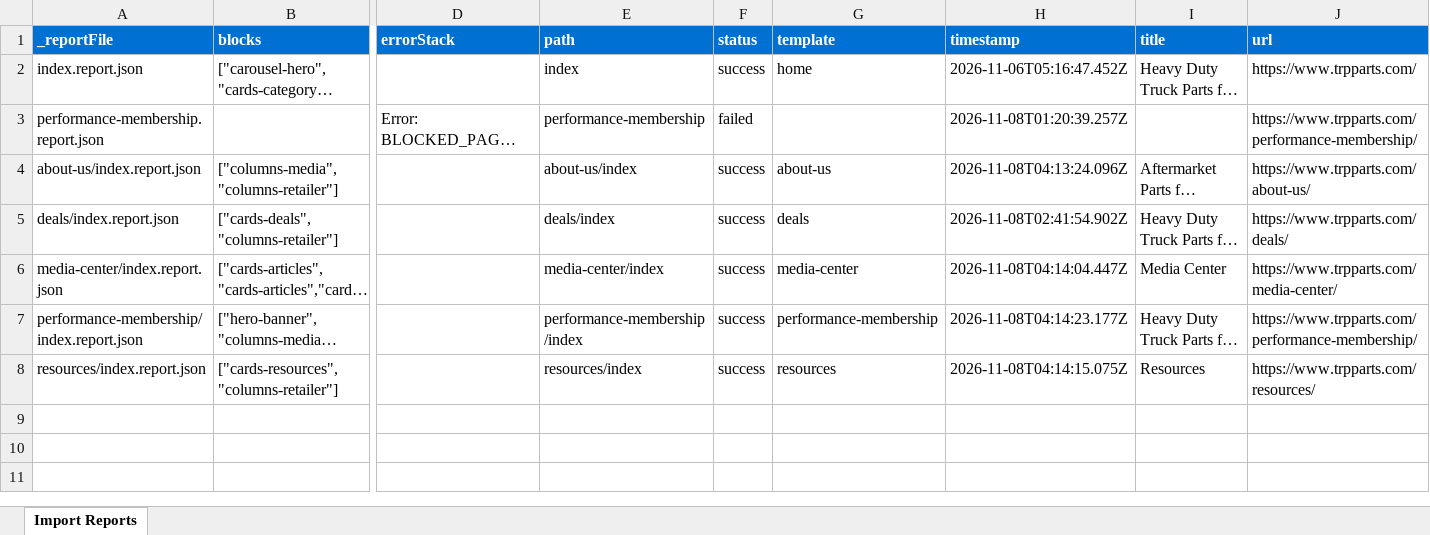
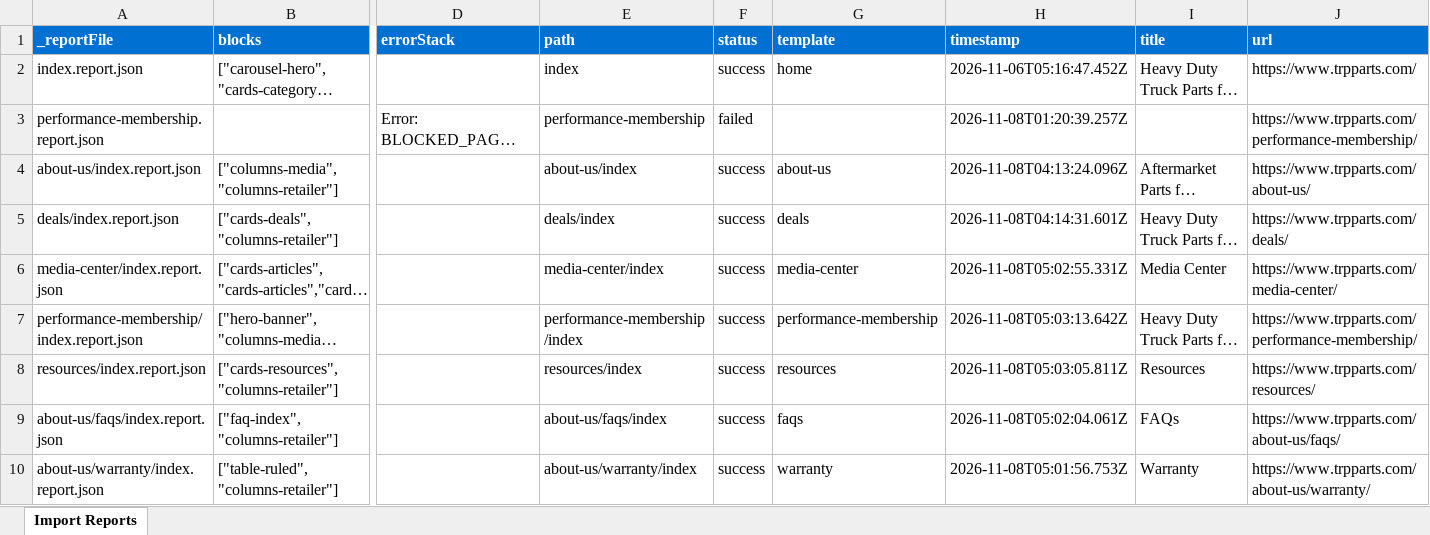
Before and after one commit to ynaka-adobe/trpparts, an Excel workbook: tools/importer/reports/import-performance-membership.report.xlsx, sheet Import Reports, drawn as a sheet; only a part is shown, gaps mark what is left out; long unchanged cells end in …; values as stored, in another font and other column widths than the file's, no borders; rows hold the shown columns only; the diff names each change by its address in the sheet, - before the commit and + after, or states it on an @@ line.

```diff
--- a/tools/importer/reports/import-performance-membership.report.xlsx (sheet Import Reports)
+++ b/tools/importer/reports/import-performance-membership.report.xlsx (sheet Import Reports)
-H5 (timestamp): 2026-11-08T02:41:54.902Z
+H5 (timestamp): 2026-11-08T04:14:31.601Z
-H6 (timestamp): 2026-11-08T04:14:04.447Z
+H6 (timestamp): 2026-11-08T05:02:55.331Z
-H7 (timestamp): 2026-11-08T04:14:23.177Z
+H7 (timestamp): 2026-11-08T05:03:13.642Z
-H8 (timestamp): 2026-11-08T04:14:15.075Z
+H8 (timestamp): 2026-11-08T05:03:05.811Z
+row 9: about-us/faqs/index.report.json | ["faq-index","columns-retailer"] |  | about-us/faqs/index | success | faqs | 2026-11-08T05:02:04.061Z | FAQs | https://www.trpparts.com/about-us/faqs/
+row 10: about-us/warranty/index.report.json | ["table-ruled","columns-retailer"] |  | about-us/warranty/index | success | warranty | 2026-11-08T05:01:56.753Z | Warranty | https://www.trpparts.com/about-us/warranty/
```
Also changed, not shown: tools/importer/reports/import-about-us.report.xlsx, tools/importer/reports/import-deals.report.xlsx, 43 other files.
